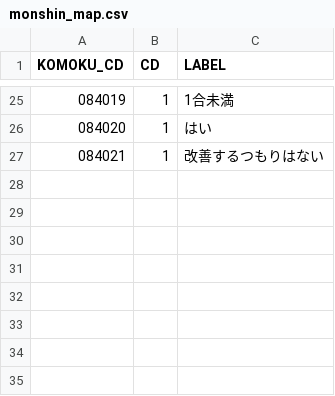
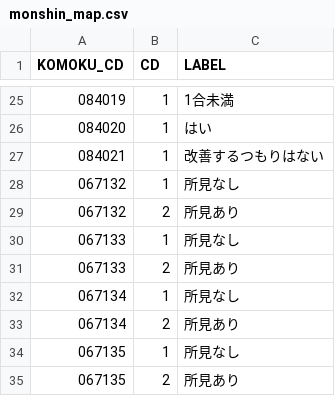
Before and after one commit to k09031473370/medcheck, a CSV file: kenshin-navi-tool/form/monshin_map.csv, drawn as a sheet; only a part is shown, gaps mark what is left out; the diff names each change by its address in the sheet, - before the commit and + after, or states it on an @@ line.

```diff
--- a/kenshin-navi-tool/form/monshin_map.csv
+++ b/kenshin-navi-tool/form/monshin_map.csv
+row 28: 067132 | 1 | 所見なし
+row 29: 067132 | 2 | 所見あり
+row 30: 067133 | 1 | 所見なし
+row 31: 067133 | 2 | 所見あり
+row 32: 067134 | 1 | 所見なし
+row 33: 067134 | 2 | 所見あり
+row 34: 067135 | 1 | 所見なし
+row 35: 067135 | 2 | 所見あり
```
Also changed, not shown: kenshin-navi-tool/form/code_map.csv, kenshin-navi-tool/form/mapping_tosinkyo250.csv, 1 other file.
